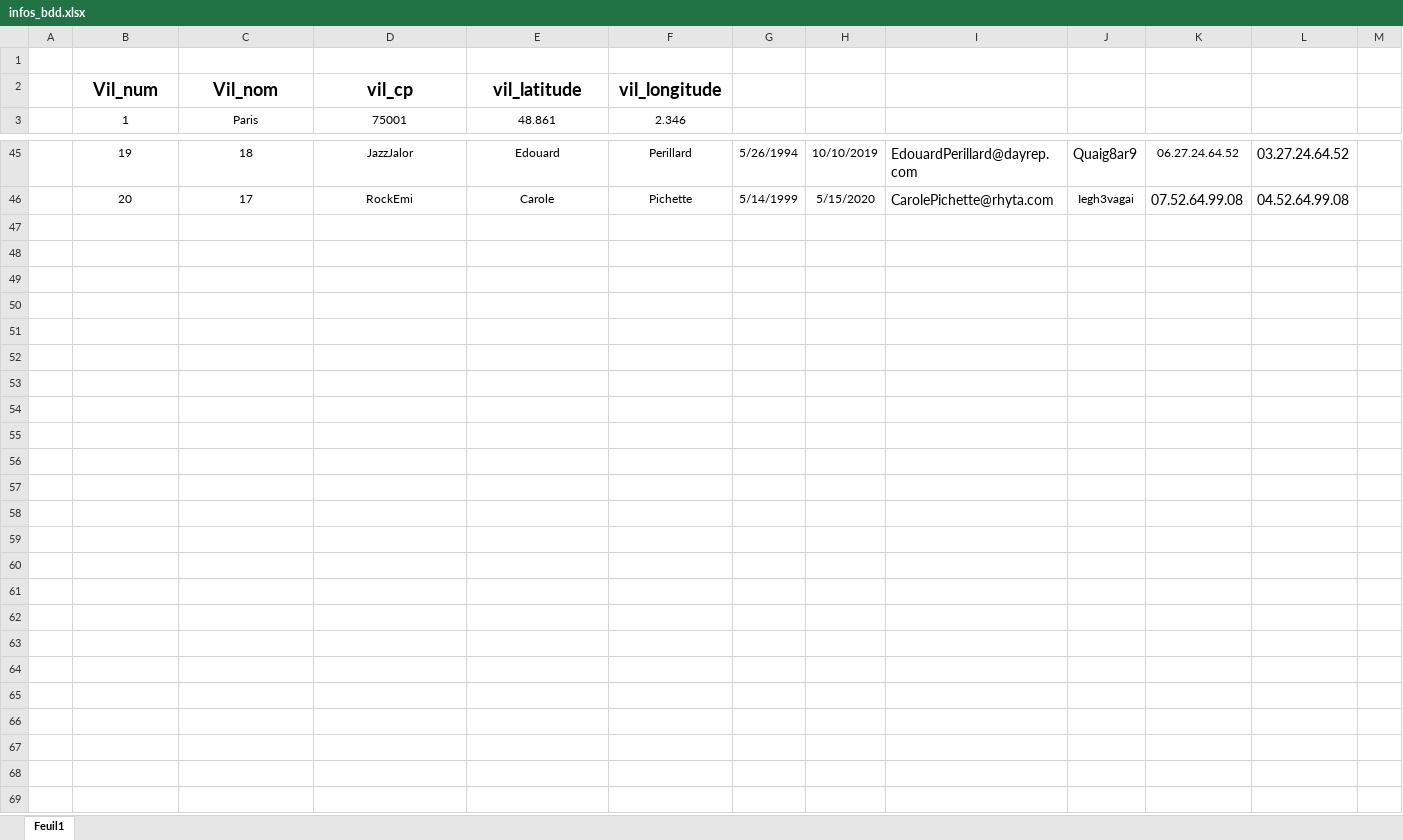
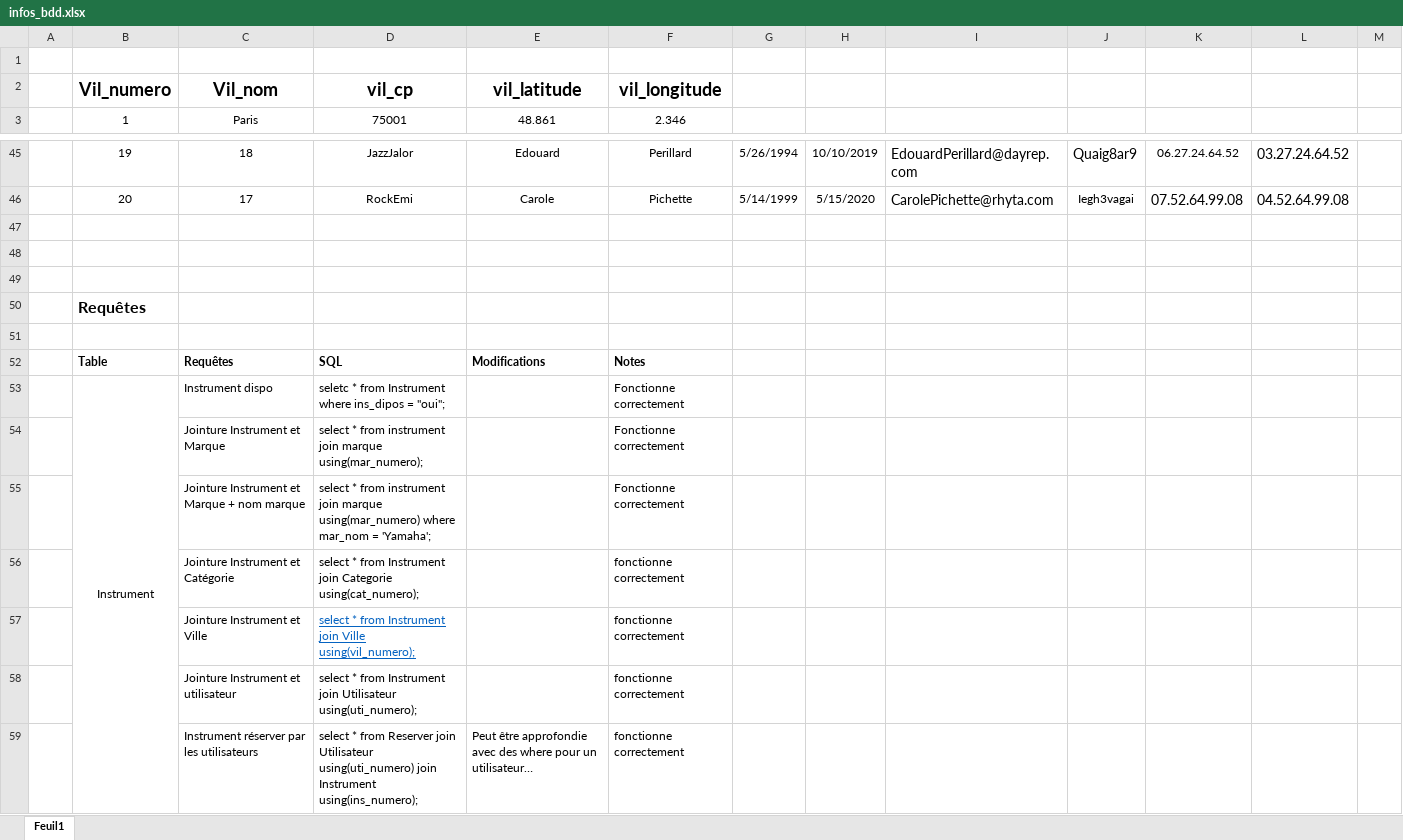
Before and after one commit to kilianpichard/ShareInstru, an Excel workbook: bdd/infos_bdd.xlsx, sheet Feuil1, drawn as a sheet; only a part is shown, gaps mark what is left out; values as stored, in another font and other column widths than the file's, no borders; the diff names each change by its address in the sheet, - before the commit and + after, or states it on an @@ line.

Commit message:
ajout de requêtes pour tester la base de données + informations

```diff
--- a/bdd/infos_bdd.xlsx (sheet Feuil1)
+++ b/bdd/infos_bdd.xlsx (sheet Feuil1)
-B2: Vil_num
+B2: Vil_numero
+row 47: (empty)
+row 48: (empty)
+row 49: (empty)
+row 50:  | Requêtes
+row 51: (empty)
+row 52:  | Table | Requêtes | SQL | Modifications | Notes
+row 53:  | Instrument | Instrument dispo | seletc * from Instrument where ins_dipos = "oui"; |  | Fonctionne correctement
+row 54:  |  | Jointure Instrument et Marque | select * from instrument join marque using(mar_numero); |  | Fonctionne correctement
+row 55:  |  | Jointure Instrument et Marque + nom marque | select * from instrument join marque using(mar_numero) where mar_nom = 'Yamaha'; |  | Fonctionne correctement
+row 56:  |  | Jointure Instrument et Catégorie | select * from Instrument join Categorie using(cat_numero); |  | fonctionne correctement
+row 57:  |  | Jointure Instrument et Ville | select * from Instrument join Ville using(vil_numero); |  | fonctionne correctement
+row 58:  |  | Jointure Instrument et utilisateur | select * from Instrument join Utilisateur using(uti_numero); |  | fonctionne correctement
+row 59:  |  | Instrument réserver par les utilisateurs | select * from Reserver join Utilisateur using(uti_numero) join Instrument using(ins_numero); | Peut être approfondie avec des where pour un utilisateur… | fonctionne correctement
```
